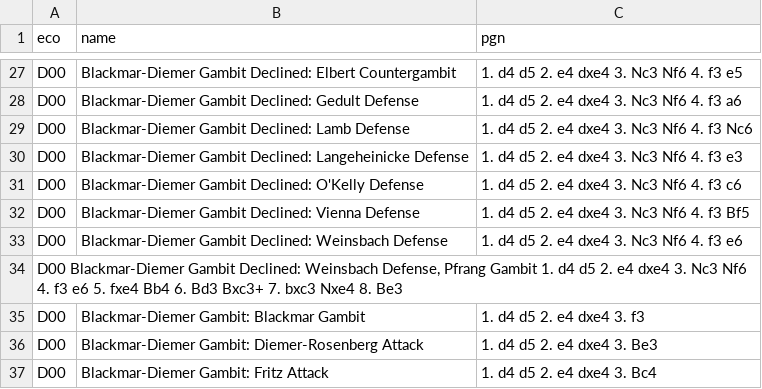
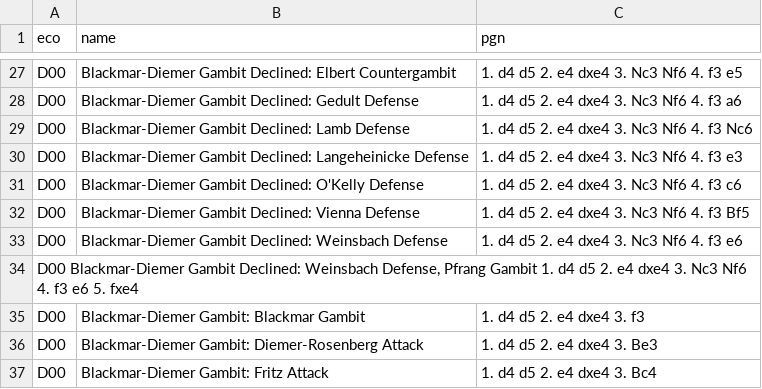
Before and after one commit to lichess-org/chess-openings, a TSV file: d.tsv, drawn as a sheet; only a part is shown, gaps mark what is left out.

Commit message:
Should be fixed now
I think I got it this time

```diff
--- a/d.tsv
+++ b/d.tsv
@@ -33,3 +33,3 @@ D00	Blackmar-Diemer Gambit Declined: Vienna Defense	1. d4 d5 2. e4 dxe4 3. Nc3 N
 D00	Blackmar-Diemer Gambit Declined: Weinsbach Defense	1. d4 d5 2. e4 dxe4 3. Nc3 Nf6 4. f3 e6
-D00 Blackmar-Diemer Gambit Declined: Weinsbach Defense, Pfrang Gambit 1. d4 d5 2. e4 dxe4 3. Nc3 Nf6 4. f3 e6 5. fxe4 Bb4 6. Bd3 Bxc3+ 7. bxc3 Nxe4 8. Be3
+D00  Blackmar-Diemer Gambit Declined: Weinsbach Defense, Pfrang Gambit  1. d4 d5 2. e4 dxe4 3. Nc3 Nf6 4. f3 e6 5. fxe4
 D00	Blackmar-Diemer Gambit: Blackmar Gambit	1. d4 d5 2. e4 dxe4 3. f3
```
